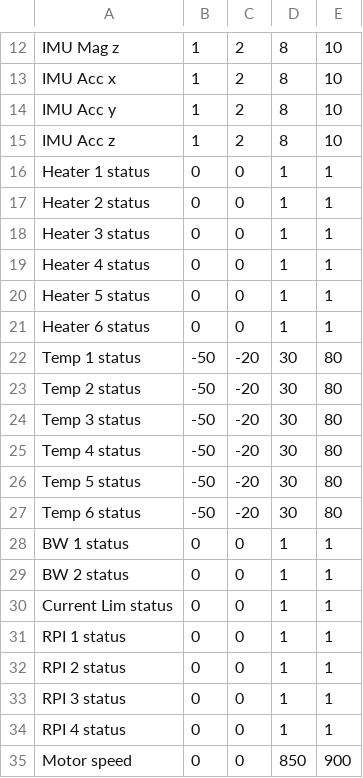
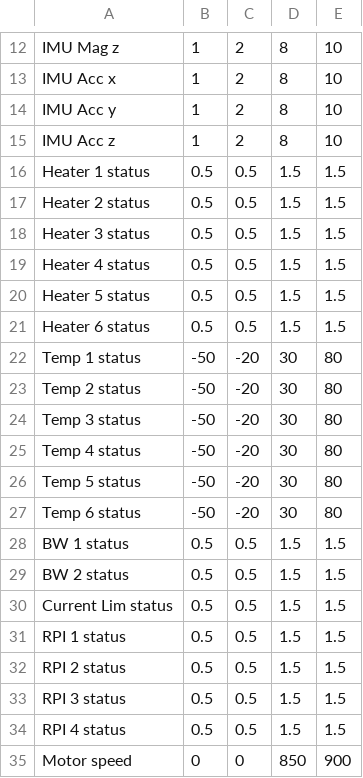
Before and after one commit to HerbmeisterNerf/svarog2-bx, a CSV file: GroundSegment/dataFormat.csv, drawn as a sheet; only a part is shown, gaps mark what is left out.

```diff
--- a/GroundSegment/dataFormat.csv
+++ b/GroundSegment/dataFormat.csv
@@ -15,8 +15,8 @@ IMU Acc y,1,2,8,10
 IMU Acc z,1,2,8,10
-Heater 1 status,0,0,1,1
-Heater 2 status,0,0,1,1
-Heater 3 status,0,0,1,1
-Heater 4 status,0,0,1,1
-Heater 5 status,0,0,1,1
-Heater 6 status,0,0,1,1
+Heater 1 status,0.5,0.5,1.5,1.5
+Heater 2 status,0.5,0.5,1.5,1.5
+Heater 3 status,0.5,0.5,1.5,1.5
+Heater 4 status,0.5,0.5,1.5,1.5
+Heater 5 status,0.5,0.5,1.5,1.5
+Heater 6 status,0.5,0.5,1.5,1.5
 Temp 1 status,-50,-20,30,80
@@ -27,9 +27,9 @@ Temp 5 status,-50,-20,30,80
 Temp 6 status,-50,-20,30,80
-BW 1 status,0,0,1,1
-BW 2 status,0,0,1,1
-Current Lim status,0,0,1,1
-RPI 1 status,0,0,1,1
-RPI 2 status,0,0,1,1
-RPI 3 status,0,0,1,1
-RPI 4 status,0,0,1,1
+BW 1 status,0.5,0.5,1.5,1.5
+BW 2 status,0.5,0.5,1.5,1.5
+Current Lim status,0.5,0.5,1.5,1.5
+RPI 1 status,0.5,0.5,1.5,1.5
+RPI 2 status,0.5,0.5,1.5,1.5
+RPI 3 status,0.5,0.5,1.5,1.5
+RPI 4 status,0.5,0.5,1.5,1.5
 Motor speed,0,0,850,900
```
Also changed, not shown: 4 other files.
